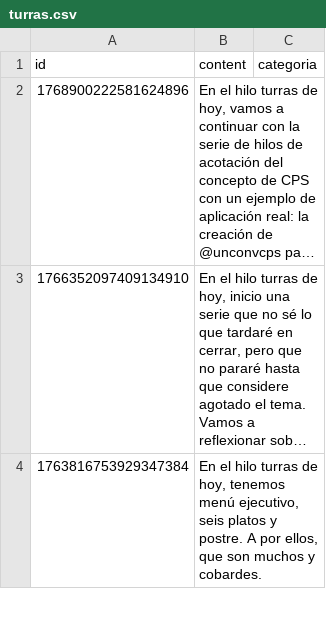
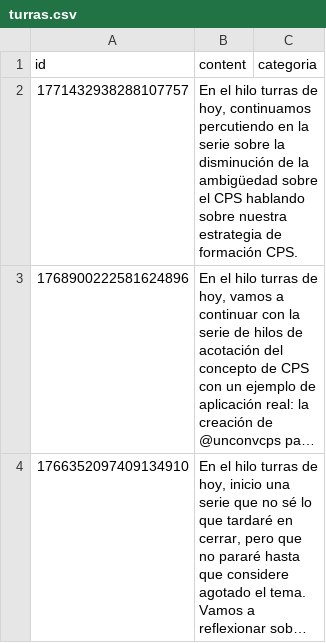
Before and after one commit to karliky/turrero, a CSV file: db/turras.csv, drawn as a sheet; only a part is shown; the shorter side is filled out with more unchanged rows; long unchanged cells end in …; the diff names each change by its address in the sheet, - before the commit and + after, or states it on an @@ line.

```diff
--- a/db/turras.csv
+++ b/db/turras.csv
+row 2: 1771432938288107757 | En el hilo turras de hoy, continuamos percutiendo en la serie sobre la disminución de la ambigüedad sobre el CPS hablando sobre nuestra estrategia de formación CPS.
```
Also changed, not shown: 1 other file.
